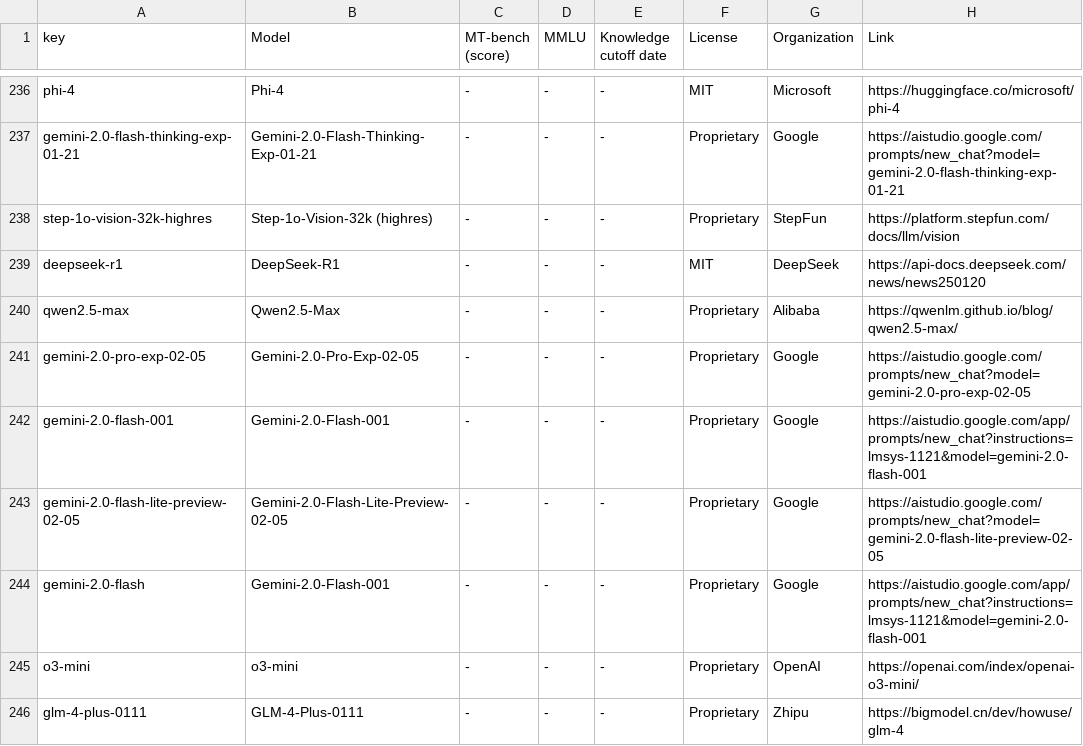
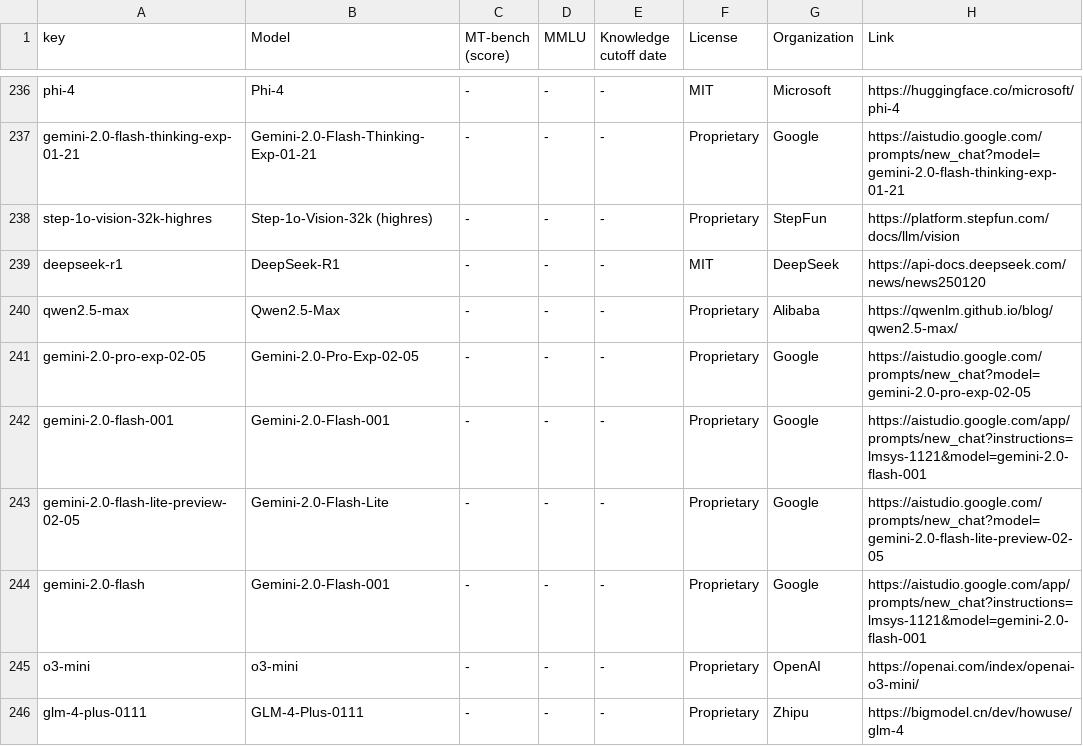
Before and after one commit to utterstep/chatbot-arena-leaderbord-vis, a CSV file: leaderboard_table_20250303.csv, drawn as a sheet; only a part is shown, gaps mark what is left out.

Commit message:
update

```diff
--- a/leaderboard_table_20250303.csv
+++ b/leaderboard_table_20250303.csv
@@ -242,3 +242,3 @@ gemini-2.0-pro-exp-02-05,Gemini-2.0-Pro-Exp-02-05,-,-,-,Proprietary,Google,https
 gemini-2.0-flash-001,Gemini-2.0-Flash-001,-,-,-,Proprietary,Google,https://aistudio.google.com/app/prompts/new_chat?instructions=lmsys-1121&model=gemini-2.0-flash-001
-gemini-2.0-flash-lite-preview-02-05,Gemini-2.0-Flash-Lite-Preview-02-05,-,-,-,Proprietary,Google,https://aistudio.google.com/prompts/new_chat?model=gemini-2.0-flash-lite-preview-02-05
+gemini-2.0-flash-lite-preview-02-05,Gemini-2.0-Flash-Lite,-,-,-,Proprietary,Google,https://aistudio.google.com/prompts/new_chat?model=gemini-2.0-flash-lite-preview-02-05
 gemini-2.0-flash,Gemini-2.0-Flash-001,-,-,-,Proprietary,Google,https://aistudio.google.com/app/prompts/new_chat?instructions=lmsys-1121&model=gemini-2.0-flash-001
```
